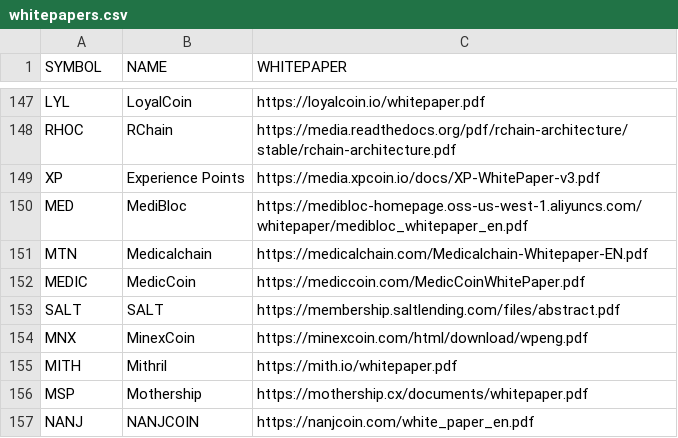
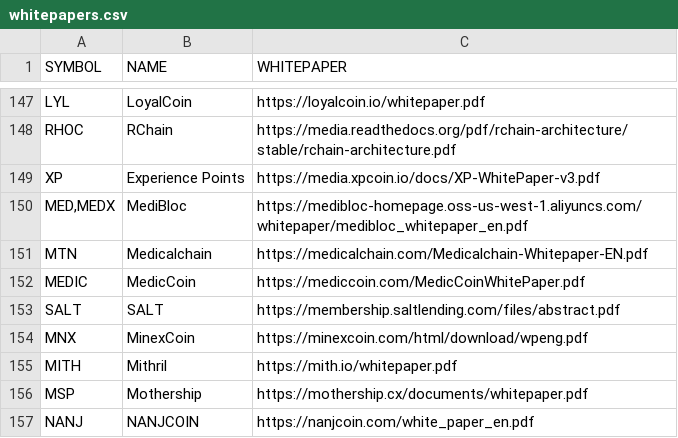
Before and after one commit to PublicDatasets/token-whitepapers, a CSV file: whitepapers.csv, drawn as a sheet; only a part is shown, gaps mark what is left out.

Commit message:
Add MEDX symbol to MED

```diff
--- a/whitepapers.csv
+++ b/whitepapers.csv
@@ -149,3 +149,3 @@ RHOC,RChain,https://media.readthedocs.org/pdf/rchain-architecture/stable/rchain-
 XP,Experience Points,https://media.xpcoin.io/docs/XP-WhitePaper-v3.pdf
-MED,MediBloc,https://medibloc-homepage.oss-us-west-1.aliyuncs.com/whitepaper/medibloc_whitepaper_en.pdf
+"MED,MEDX",MediBloc,https://medibloc-homepage.oss-us-west-1.aliyuncs.com/whitepaper/medibloc_whitepaper_en.pdf
 MTN,Medicalchain,https://medicalchain.com/Medicalchain-Whitepaper-EN.pdf
```
